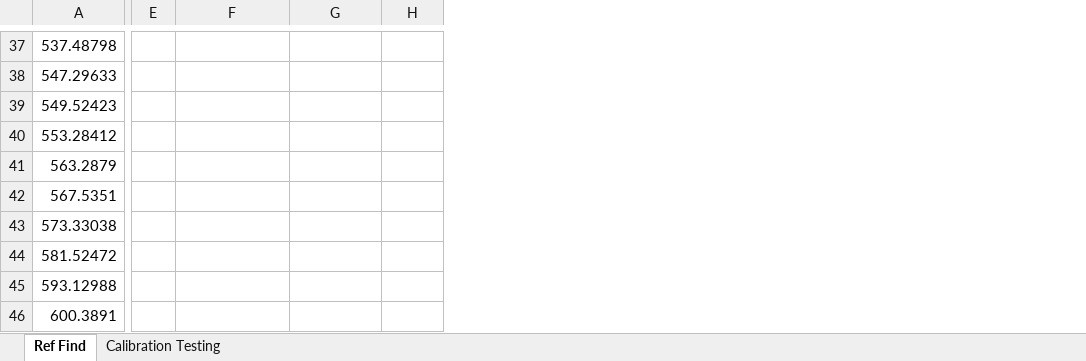
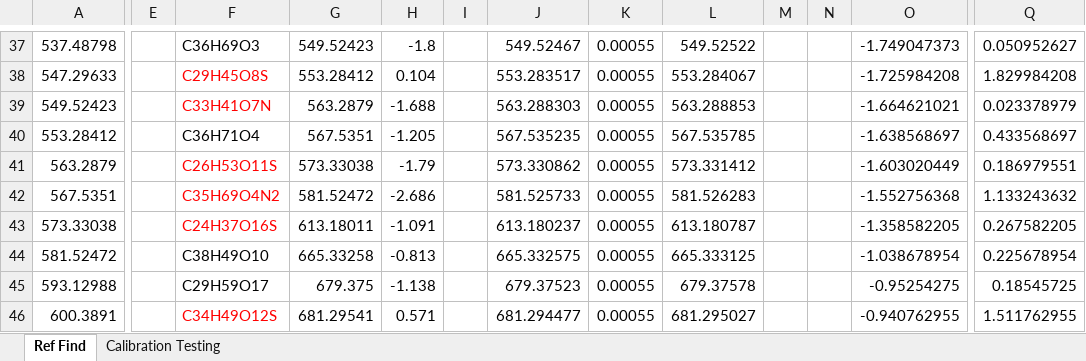
Before and after one commit to toxicpeng/TargetDecoy, an Excel workbook: products analysis/reference compounds analysis/fatacidref list and analysis.xlsx, sheet Ref Find, drawn as a sheet; only a part is shown, gaps mark what is left out; values as stored, in another font and other column widths than the file's, no borders; charts and pictures and conditional formats not drawn; removed rows and columns are numbered as before the commit, all else as after; the diff covers the shown part only; the diff names each change by its address in the sheet, - before the commit and + after, or states it on an @@ line.

```diff
--- a/products analysis/reference compounds analysis/fatacidref list and analysis.xlsx (sheet Ref Find)
+++ b/products analysis/reference compounds analysis/fatacidref list and analysis.xlsx (sheet Ref Find)
-column E, empty
+column E, empty
+column I, empty
+column J, rows 37-46: 549.52467 | 553.283517 | 563.288303 | 567.535235 | 573.330862 | 581.525733 | 613.180237 | 665.332575 | 679.37523 | 681.294477
+column K, rows 37-46: all 0.00055
+column L, rows 37-46: 549.52522 | 553.284067 | 563.288853 | 567.535785 | 573.331412 | 581.526283 | 613.180787 | 665.333125 | 679.37578 | 681.295027
+column M, empty
+column N, empty
+column O, rows 37-46: -1.749047373 | -1.725984208 | -1.664621021 | -1.638568697 | -1.603020449 | -1.552756368 | -1.358582205 | -1.038678954 | -0.95254275 | -0.940762955
+column Q, rows 37-46: 0.050952627 | 1.829984208 | 0.023378979 | 0.433568697 | 0.186979551 | 1.133243632 | 0.267582205 | 0.225678954 | 0.18545725 | 1.511762955
-F37: (empty)
+F37: C36H69O3
-G37: (empty)
+G37: 549.52423
-H37: (empty)
+H37: -1.8
-F38: (empty)
+F38: C29H45O8S
-G38: (empty)
+G38: 553.28412
-H38: (empty)
+H38: 0.104
-F39: (empty)
+F39: C33H41O7N
-G39: (empty)
+G39: 563.2879
-H39: (empty)
+H39: -1.688
-F40: (empty)
+F40: C36H71O4
-G40: (empty)
+G40: 567.5351
-H40: (empty)
+H40: -1.205
-F41: (empty)
+F41: C26H53O11S
-G41: (empty)
+G41: 573.33038
-H41: (empty)
+H41: -1.79
-F42: (empty)
+F42: C35H69O4N2
-G42: (empty)
+G42: 581.52472
-H42: (empty)
+H42: -2.686
-F43: (empty)
+F43: C24H37O16S
-G43: (empty)
+G43: 613.18011
-H43: (empty)
+H43: -1.091
-F44: (empty)
+F44: C38H49O10
-G44: (empty)
+G44: 665.33258
-H44: (empty)
+H44: -0.813
-F45: (empty)
+F45: C29H59O17
-G45: (empty)
+G45: 679.375
-H45: (empty)
+H45: -1.138
-F46: (empty)
+F46: C34H49O12S
-G46: (empty)
+G46: 681.29541
-H46: (empty)
+H46: 0.571
```
Also changed, not shown: 19 added rows, 5 removed rows, 1 added column and 116 edited cells elsewhere in this sheet, sheet Calibration Testing, charts or pictures, 30 other files.
